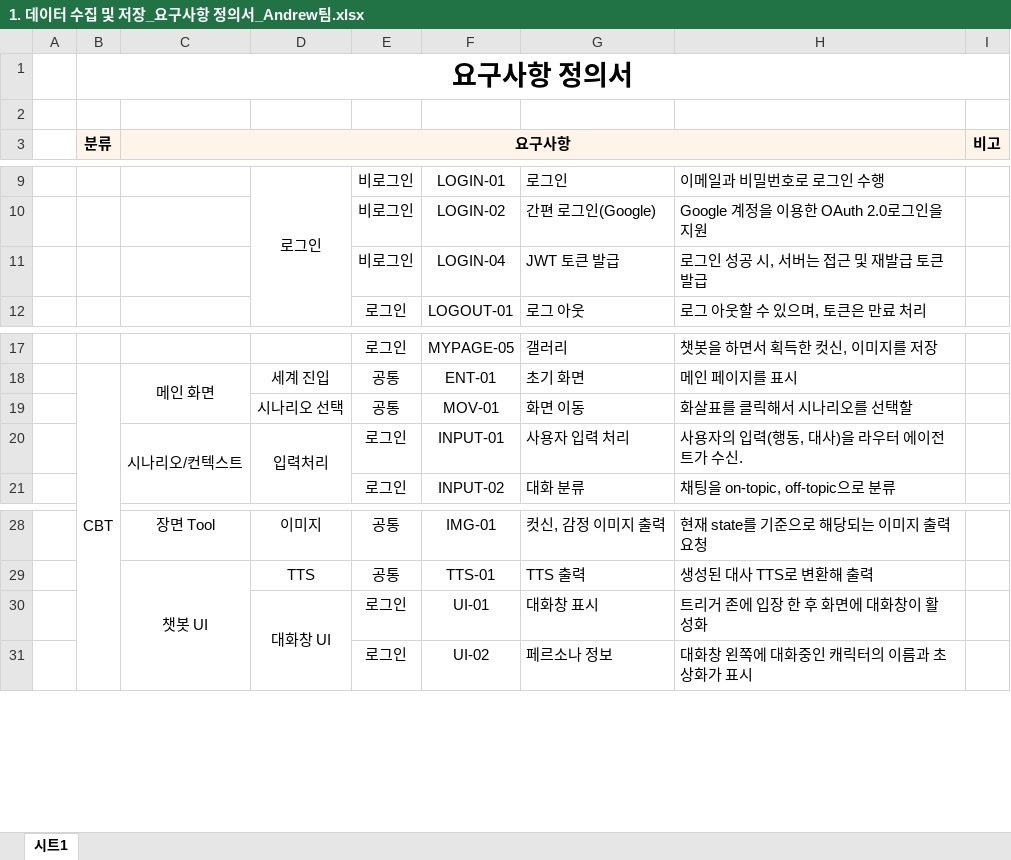
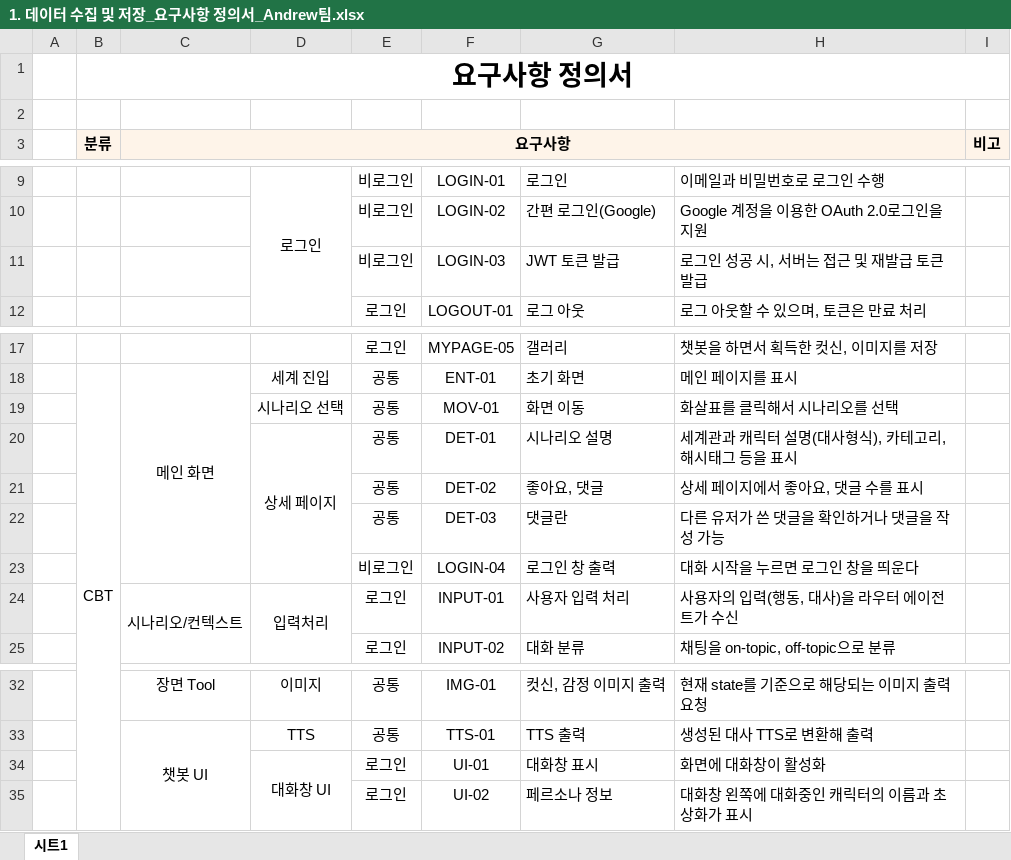
Before and after one commit to SKNETWORKS-FAMILY-AICAMP/SKN15-FINAL-5TEAM, an Excel workbook: documents/3_Completed/1. 데이터 수집 및 저장_요구사항 정의서_Andrew팀.xlsx, sheet 시트1, drawn as a sheet; only a part is shown, gaps mark what is left out; values as stored, in another font and other column widths than the file's, no borders; charts and pictures not drawn; addresses are those after the commit; the diff names each change by its address in the sheet, - before the commit and + after, or states it on an @@ line.

Commit message:
Update "요구사항 정의서" 수정

```diff
--- a/documents/3_Completed/1. 데이터 수집 및 저장_요구사항 정의서_Andrew팀.xlsx (sheet 시트1)
+++ b/documents/3_Completed/1. 데이터 수집 및 저장_요구사항 정의서_Andrew팀.xlsx (sheet 시트1)
-F11: LOGIN-04
+F11: LOGIN-03
-H19: 화살표를 클릭해서 시나리오를 선택할
+H19: 화살표를 클릭해서 시나리오를 선택
+row 20:  |  |  | 상세 페이지 | 공통 | DET-01 | 시나리오 설명 | 세계관과 캐릭터 설명(대사형식), 카테고리, 해시태그 등을 표시
+row 21:  |  |  |  | 공통 | DET-02 | 좋아요, 댓글 | 상세 페이지에서 좋아요, 댓글 수를 표시
+row 22:  |  |  |  | 공통 | DET-03 | 댓글란 | 다른 유저가 쓴 댓글을 확인하거나 댓글을 작성 가능
+row 23:  |  |  |  | 비로그인 | LOGIN-04 | 로그인 창 출력 | 대화 시작을 누르면 로그인 창을 띄운다
-H24: 사용자의 입력(행동, 대사)을 라우터 에이전트가 수신.
+H24: 사용자의 입력(행동, 대사)을 라우터 에이전트가 수신
-H34: 트리거 존에 입장 한 후 화면에 대화창이 활성화
+H34: 화면에 대화창이 활성화
```
